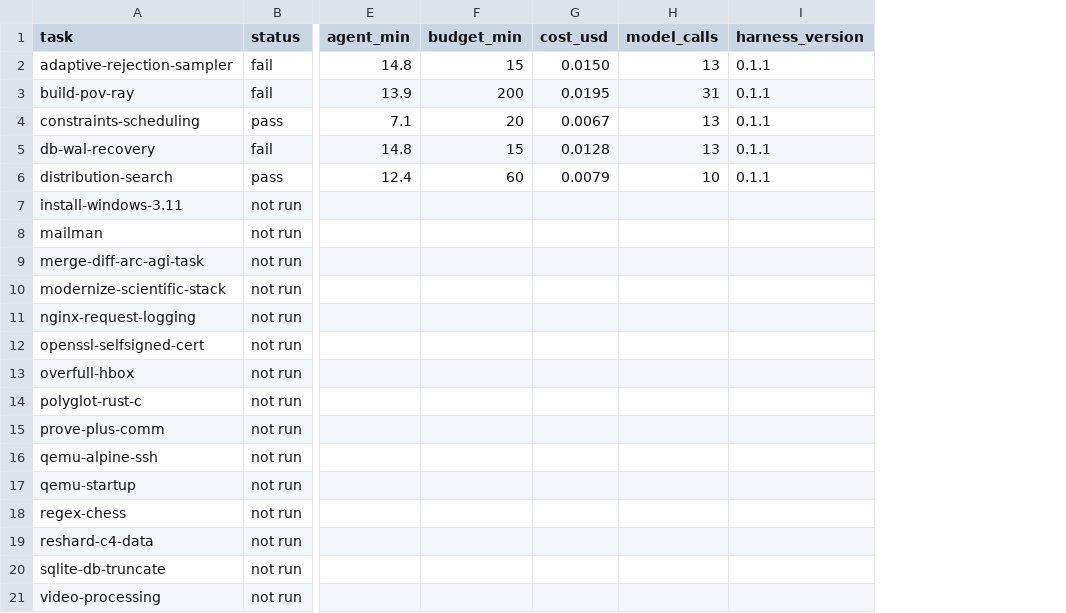
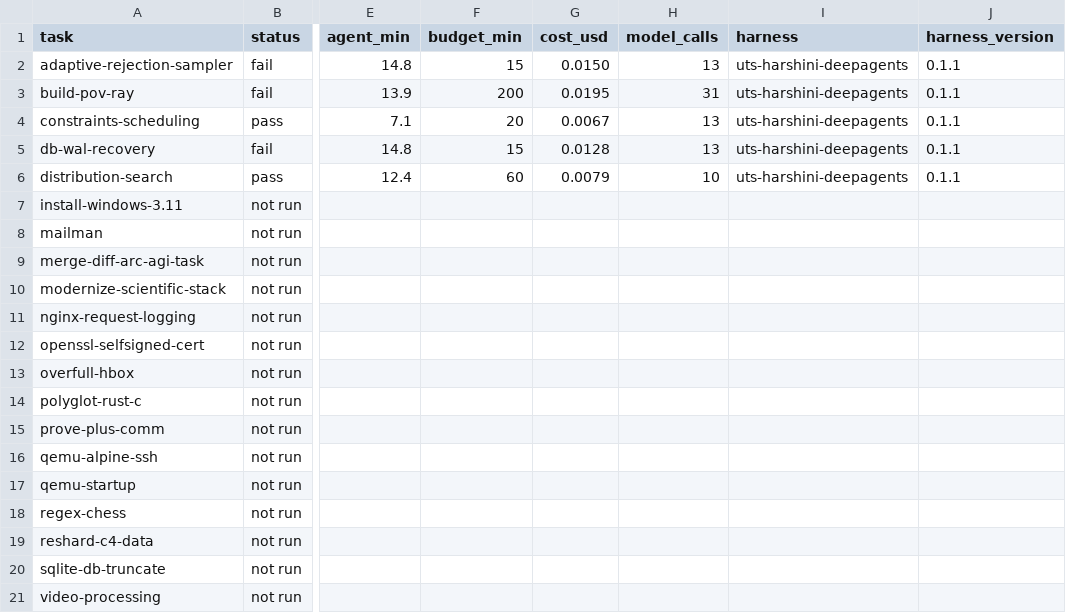
Before and after one commit to KarthikRamesh9149/UTS-ilab-Group-15-02, a CSV file: results/harshini/deepagents/dev20-v0.1.1.csv, drawn as a sheet; only a part is shown, gaps mark what is left out; the diff names each change by its address in the sheet, - before the commit and + after, or states it on an @@ line.

Commit message:
Add pinned Terminus-2 agent and same-host repeat study runner
terminus_pinned.PinnedTerminus2 keeps Harbor's Terminus-2 loop and pins model, DeepInfra FP8 route, sampling, output allowance and deadline-bounded transient retries. run_probe.py gains a terminus agent; repeat_study.py alternates three dev-20 runs of each agent. summarize_run.py records the harness name.

```diff
--- a/results/harshini/deepagents/dev20-v0.1.1.csv
+++ b/results/harshini/deepagents/dev20-v0.1.1.csv
+column I (harness), rows 2-6: all uts-harshini-deepagents
```
Also changed, not shown: 9 other files.
